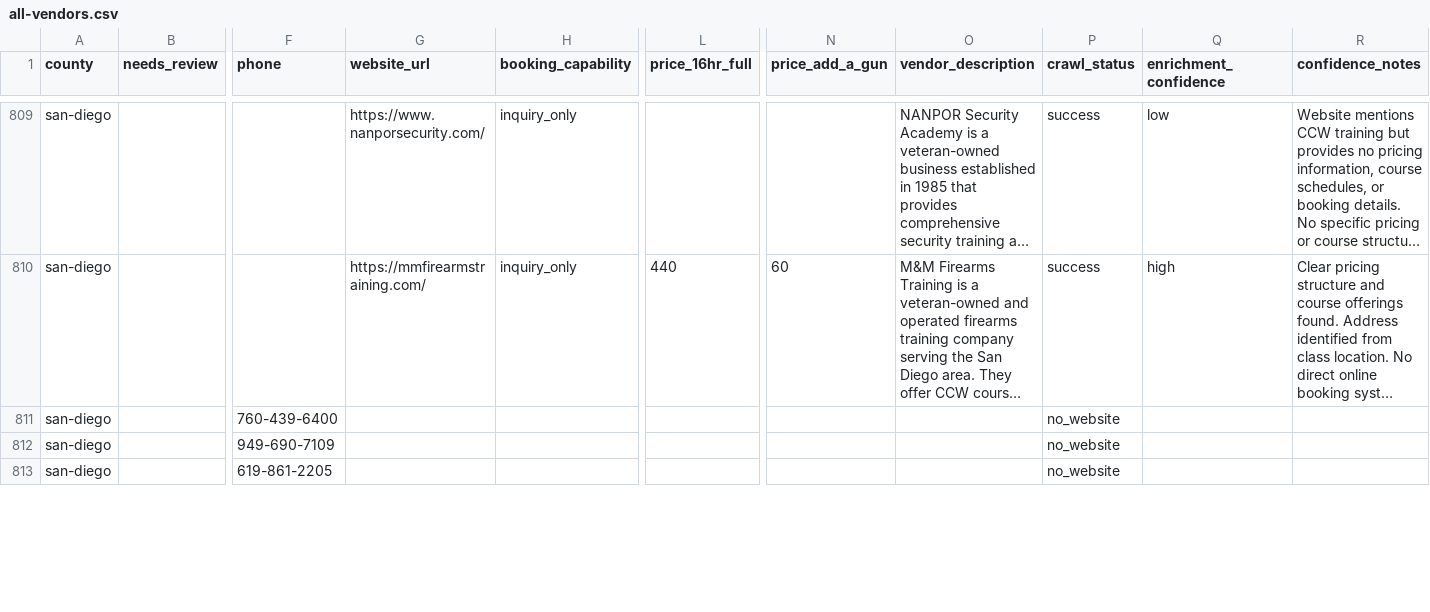
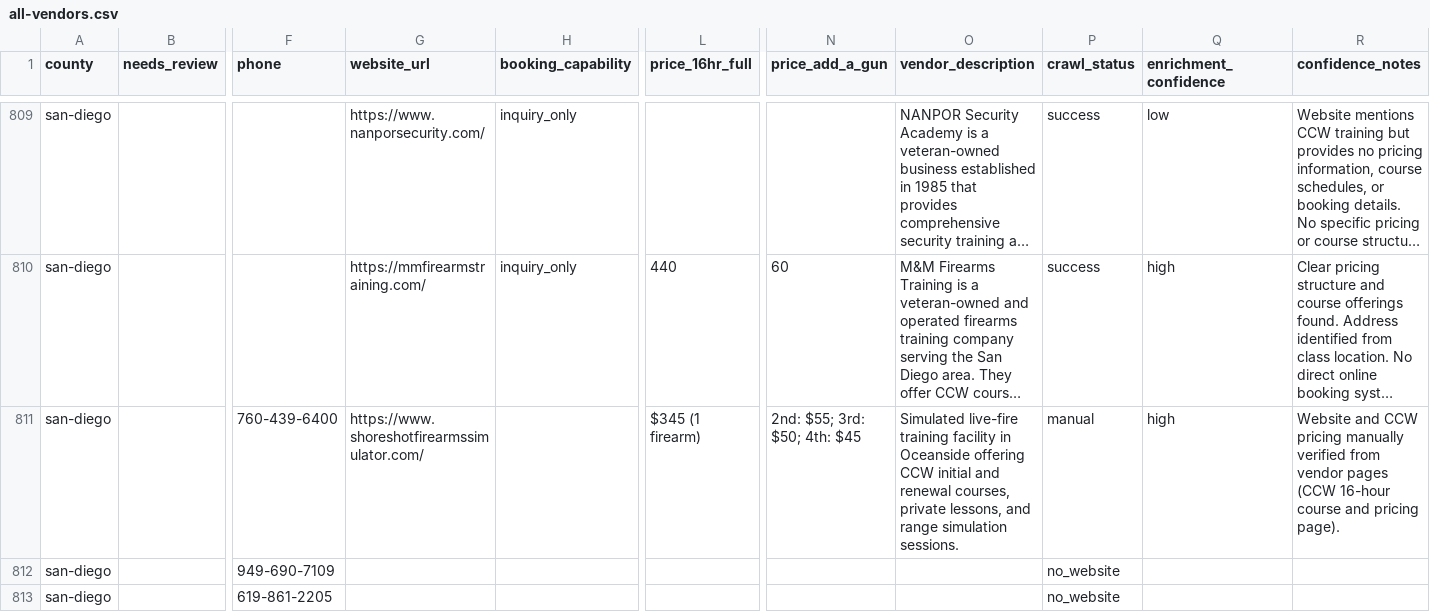
Before and after one commit to tseags/ccw-enrichment, a CSV file: ccw-scraper/data/enriched/all-vendors.csv, drawn as a sheet; only a part is shown, gaps mark what is left out; long unchanged cells end in …; the diff names each change by its address in the sheet, - before the commit and + after, or states it on an @@ line.

```diff
--- a/ccw-scraper/data/enriched/all-vendors.csv
+++ b/ccw-scraper/data/enriched/all-vendors.csv
-G811 (website_url): (empty)
+G811 (website_url): https://www.shoreshotfirearmssimulator.com/
-L811 (price_16hr_full): (empty)
+L811 (price_16hr_full): $345 (1 firearm)
-N811 (price_add_a_gun): (empty)
+N811 (price_add_a_gun): 2nd: $55; 3rd: $50; 4th: $45
-O811 (vendor_description): (empty)
+O811 (vendor_description): Simulated live-fire training facility in Oceanside offering CCW initial and renewal courses, private lessons, and range simulation sessions.
-P811 (crawl_status): no_website
+P811 (crawl_status): manual
-Q811 (enrichment_confidence): (empty)
+Q811 (enrichment_confidence): high
-R811 (confidence_notes): (empty)
+R811 (confidence_notes): Website and CCW pricing manually verified from vendor pages (CCW 16-hour course and pricing page).
```
